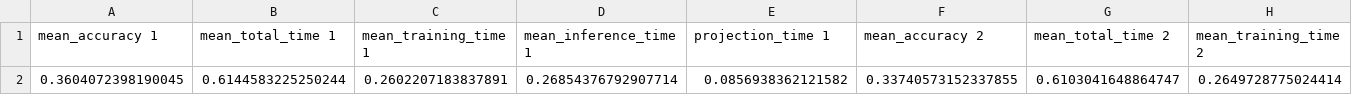
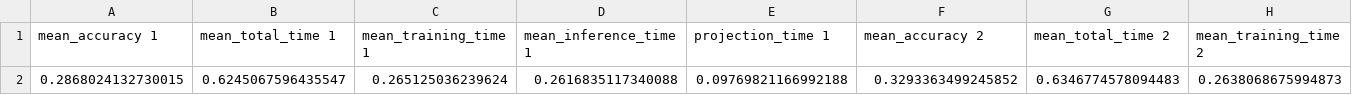
Before and after one commit to yann-gautier/Research-Internship, a CSV file: results.csv, drawn as a sheet; only a part is shown; removed rows and columns are numbered as before the commit, all else as after; rows hold the shown columns only; the diff names each change by its address in the sheet, - before the commit and + after, or states it on an @@ line.

```diff
--- a/results.csv
+++ b/results.csv
-row 2: 0.3604072398190045 | 0.6144583225250244 | 0.2602207183837891 | 0.26854376792907714 | 0.0856938362121582 | 0.33740573152337855 | 0.6103041648864747 | 0.2649728775024414
+row 2: 0.2868024132730015 | 0.6245067596435547 | 0.265125036239624 | 0.2616835117340088 | 0.09769821166992188 | 0.3293363499245852 | 0.6346774578094483 | 0.2638068675994873
```
Also changed, not shown: 4 other files.
